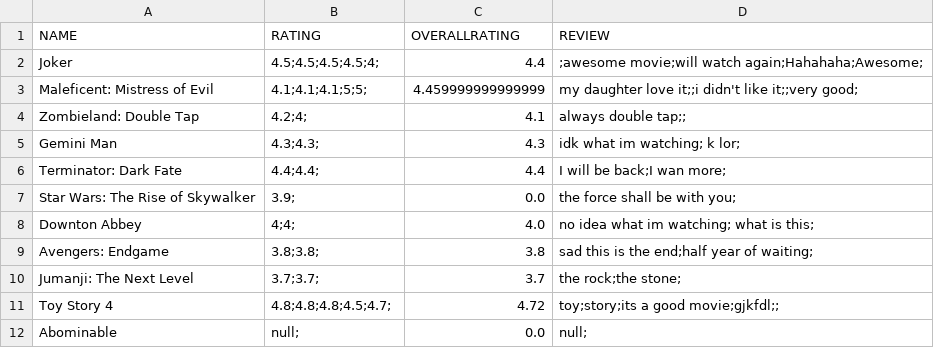
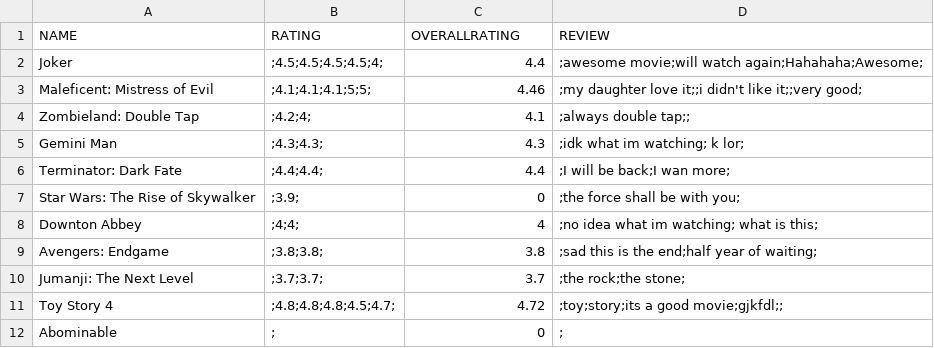
Before and after one commit to ychoux/C3er00erAssign, a CSV file: C3er00erMOB/src/data/review.csv, drawn as a sheet.

Commit message:
Added ";" to all reviews first entry

```diff
--- a/C3er00erMOB/src/data/review.csv
+++ b/C3er00erMOB/src/data/review.csv
@@ -1,12 +1,12 @@
 NAME,RATING,OVERALLRATING,REVIEW
-Joker,4.5;4.5;4.5;4.5;4;,4.4,;awesome movie;will watch again;Hahahaha;Awesome;,
-Maleficent: Mistress of Evil,4.1;4.1;4.1;5;5;,4.459999999999999,my daughter love it;;i didn't like it;;very good;,
-Zombieland: Double Tap,4.2;4;,4.1,always double tap;;,
-Gemini Man,4.3;4.3;,4.3,idk what im watching; k lor;,
-Terminator: Dark Fate,4.4;4.4;,4.4,I will be back;I wan more;,
-Star Wars: The Rise of Skywalker,3.9;,0.0,the force shall be with you;,
-Downton Abbey,4;4;,4.0,no idea what im watching; what is this;,
-Avengers: Endgame,3.8;3.8;,3.8,sad this is the end;half year of waiting;,
-Jumanji: The Next Level,3.7;3.7;,3.7,the rock;the stone;,
-Toy Story 4,4.8;4.8;4.8;4.5;4.7;,4.72,toy;story;its a good movie;gjkfdl;;,
-Abominable,null;,0.0,null;,
+Joker,;4.5;4.5;4.5;4.5;4;,4.4,;awesome movie;will watch again;Hahahaha;Awesome;
+Maleficent: Mistress of Evil,;4.1;4.1;4.1;5;5;,4.46,;my daughter love it;;i didn't like it;;very good;
+Zombieland: Double Tap,;4.2;4;,4.1,;always double tap;;
+Gemini Man,;4.3;4.3;,4.3,;idk what im watching; k lor;
+Terminator: Dark Fate,;4.4;4.4;,4.4,;I will be back;I wan more;
+Star Wars: The Rise of Skywalker,;3.9;,0,;the force shall be with you;
+Downton Abbey,;4;4;,4,;no idea what im watching; what is this;
+Avengers: Endgame,;3.8;3.8;,3.8,;sad this is the end;half year of waiting;
+Jumanji: The Next Level,;3.7;3.7;,3.7,;the rock;the stone;
+Toy Story 4,;4.8;4.8;4.8;4.5;4.7;,4.72,;toy;story;its a good movie;gjkfdl;;
+Abominable,;,0,;
```
